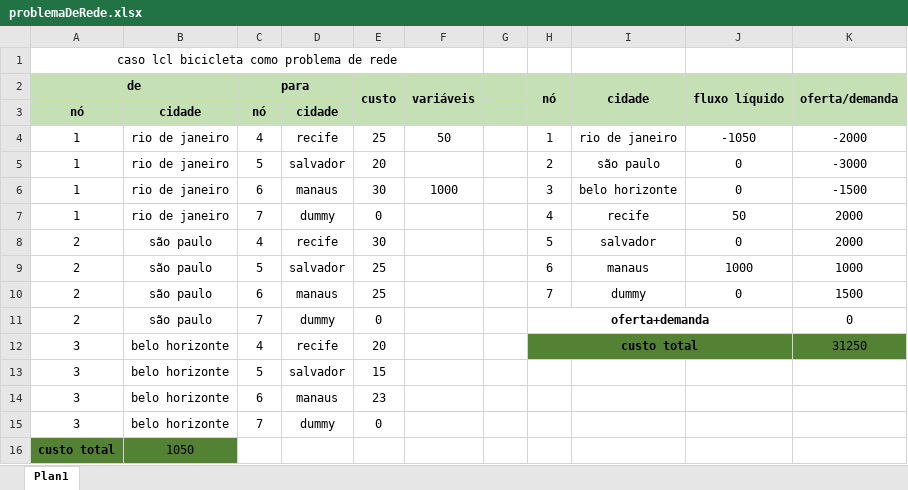
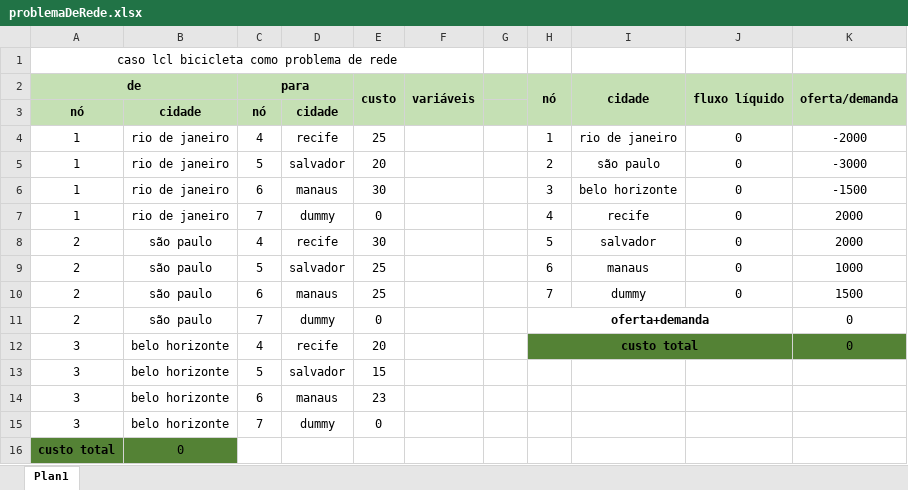
Before and after one commit to vitorrsbarbosa/Faculdade2019, an Excel workbook: PesquisaOperacional/2/aula0530/problemaDeRede.xlsx, sheet Plan1, drawn as a sheet; values as stored, in another font and other column widths than the file's, no borders; the diff names each change by its address in the sheet, - before the commit and + after, or states it on an @@ line.

Commit message:
aula sobre problemas de transporte de rede

```diff
--- a/PesquisaOperacional/2/aula0530/problemaDeRede.xlsx (sheet Plan1)
+++ b/PesquisaOperacional/2/aula0530/problemaDeRede.xlsx (sheet Plan1)
-F4 (variáveis): 50
+F4 (variáveis): (empty)
-J4 (fluxo líquido): -1050
+J4 (fluxo líquido): 0
-F6 (variáveis): 1000
+F6 (variáveis): (empty)
-J7 (fluxo líquido): 50
+J7 (fluxo líquido): 0
-J9 (fluxo líquido): 1000
+J9 (fluxo líquido): 0
-K12 (oferta/demanda): 31250
+K12 (oferta/demanda): 0
-B16: 1050
+B16: 0
```
Also changed, not shown: 1 other file.
